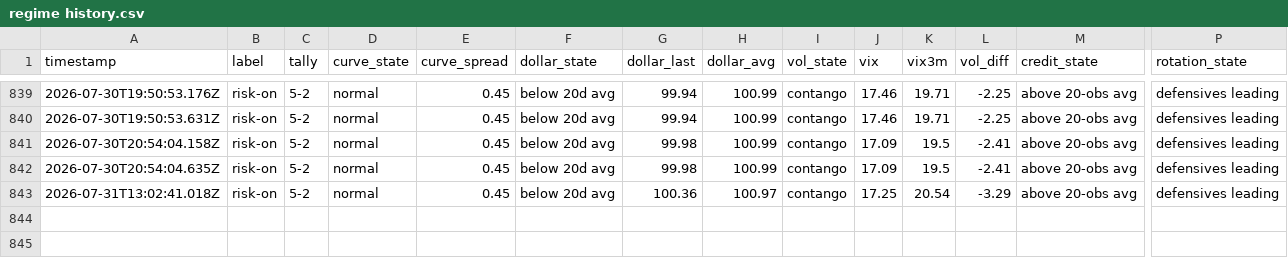
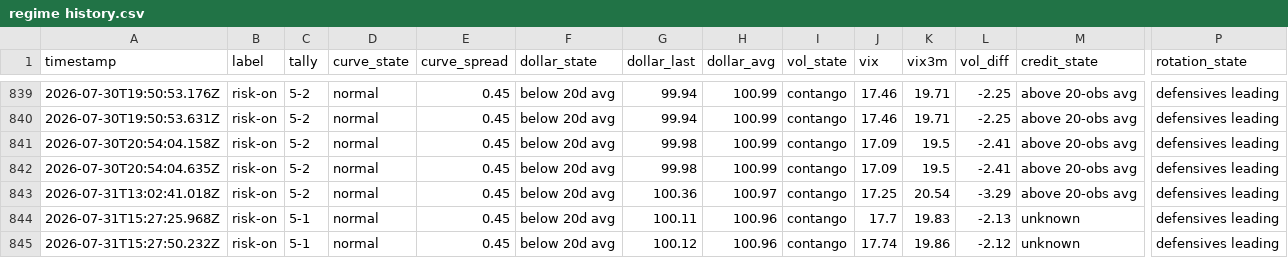
Before and after one commit to Jad-N/Market-Watcher, a CSV file: regime history.csv, drawn as a sheet; only a part is shown, gaps mark what is left out; rows hold the shown columns only; the diff names each change by its address in the sheet, - before the commit and + after, or states it on an @@ line.

```diff
--- a/regime history.csv
+++ b/regime history.csv
+row 844: 2026-07-31T15:27:25.968Z | risk-on | 5-1 | normal | 0.45 | below 20d avg | 100.11 | 100.96 | contango | 17.7 | 19.83 | -2.13 | unknown | defensives leading
+row 845: 2026-07-31T15:27:50.232Z | risk-on | 5-1 | normal | 0.45 | below 20d avg | 100.12 | 100.96 | contango | 17.74 | 19.86 | -2.12 | unknown | defensives leading
```
Also changed, not shown: docs/mood-history.csv, source-quality history.csv, 4 other files.
